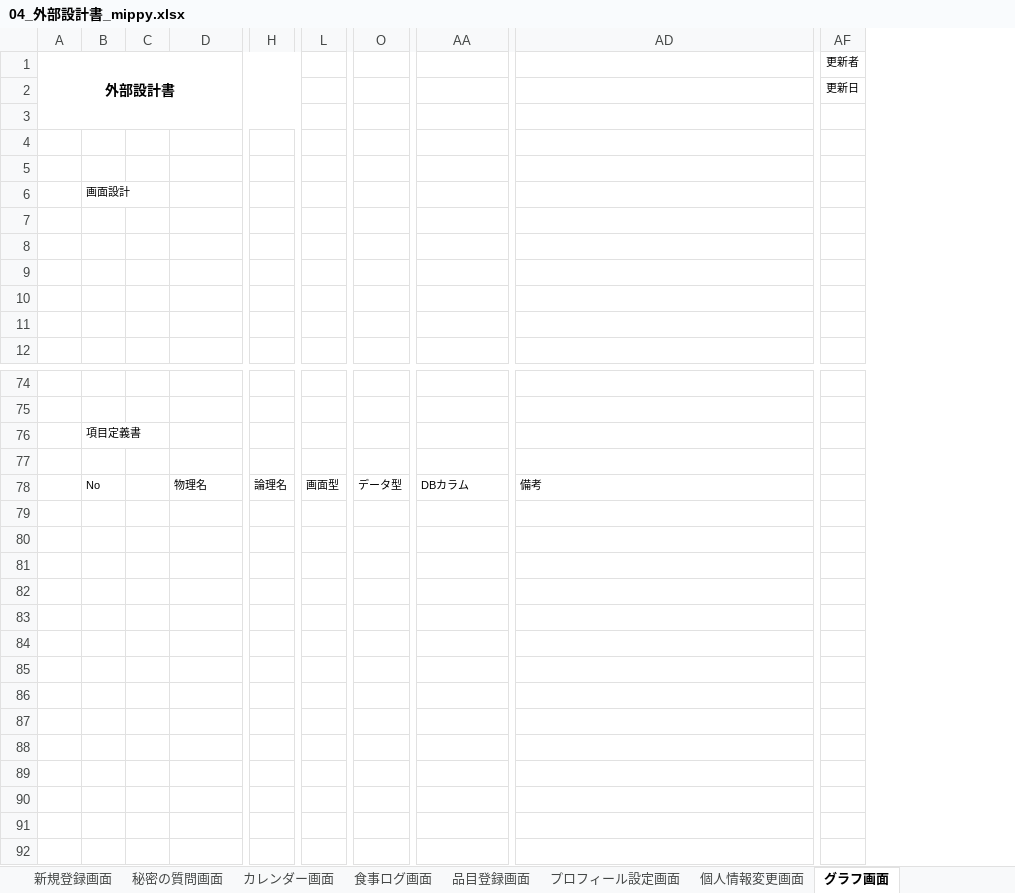
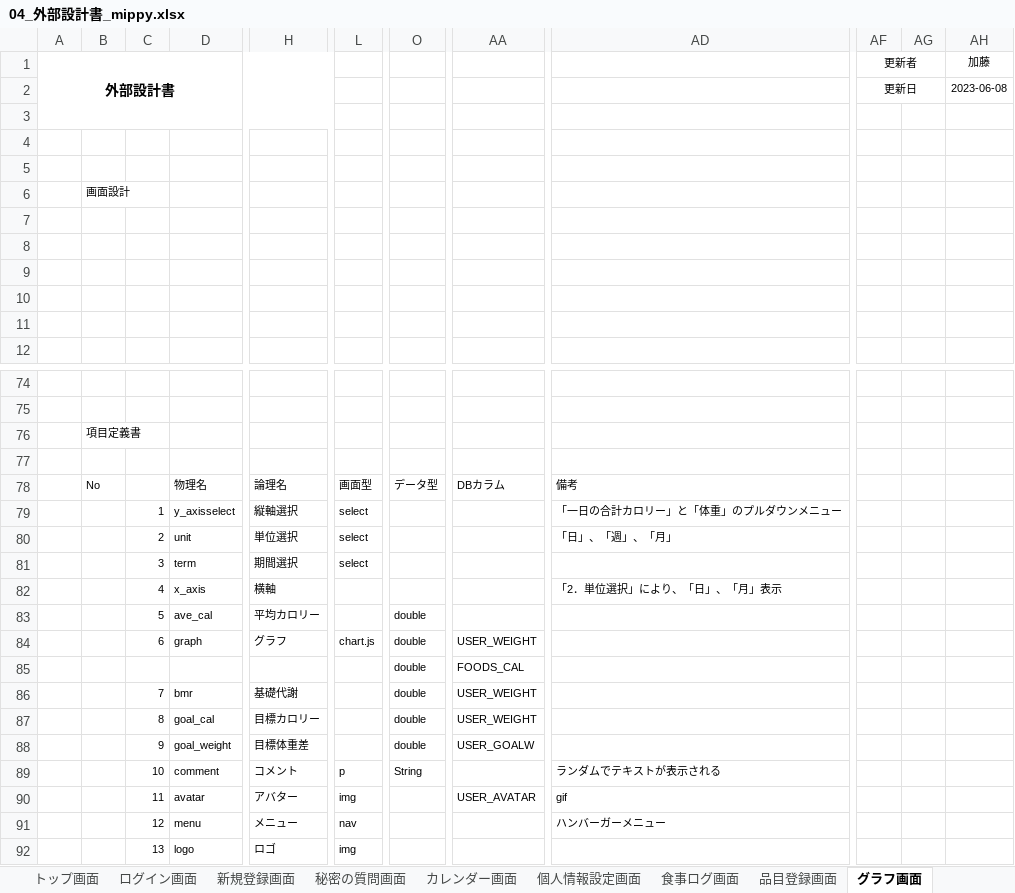
Before and after one commit to dojo2023/D-1, an Excel workbook: doc/04_外部設計書_mippy.xlsx, sheet グラフ画面, drawn as a sheet; only a part is shown, gaps mark what is left out; values as stored, in another font and other column widths than the file's, no borders; charts and pictures not drawn; removed rows and columns are numbered as before the commit, all else as after; rows hold the shown columns only; the diff covers the shown part only; the diff names each change by its address in the sheet, - before the commit and + after, or states it on an @@ line.

```diff
--- a/doc/04_外部設計書_mippy.xlsx (sheet グラフ画面)
+++ b/doc/04_外部設計書_mippy.xlsx (sheet グラフ画面)
-sheet tab: 個人情報変更画面
+sheet tab: 個人情報設定画面
-column H, row 78: 論理名
+column H, row 78: 論理名
-column L, row 78: 画面型
+column L, row 78: 画面型
+column AG, empty
+column AH (加藤), row 2: 2023-06-08
+AF1:AG1 merged
+AF2:AG2 merged
+row 79:  |  | 1 | y_axisselect | 縦軸選択 | select |  |  | 「一日の合計カロリー」と「体重」のプルダウンメニュー
+row 80:  |  | 2 | unit | 単位選択 | select |  |  | 「日」、「週」、「月」
+row 81:  |  | 3 | term | 期間選択 | select
+row 82:  |  | 4 | x_axis | 横軸 |  |  |  | 「2．単位選択」により、「日」、「月」表示
+row 83:  |  | 5 | ave_cal | 平均カロリー |  | double
+row 84:  |  | 6 | graph | グラフ | chart.js | double | USER_WEIGHT
+row 85:  |  |  |  |  |  | double | FOODS_CAL
+row 86:  |  | 7 | bmr | 基礎代謝 |  | double | USER_WEIGHT
+row 87:  |  | 8 | goal_cal | 目標カロリー |  | double | USER_WEIGHT
+row 88:  |  | 9 | goal_weight | 目標体重差 |  | double | USER_GOALW
+row 89:  |  | 10 | comment | コメント | p | String |  | ランダムでテキストが表示される
+row 90:  |  | 11 | avatar | アバター | img |  | USER_AVATAR | gif
+row 91:  |  | 12 | menu | メニュー | nav |  |  | ハンバーガーメニュー
+row 92:  |  | 13 | logo | ロゴ | img
```
Also changed, not shown: 3 added rows, 3 removed rows and 11 edited cells elsewhere in this sheet, sheet プロフィール設定画面, sheet 秘密の質問画面, sheet 新規登録画面, sheet 食事ログ画面, sheet 品目登録画面, sheet カレンダー画面, 2 more sheets, other sheet tabs, charts or pictures.
